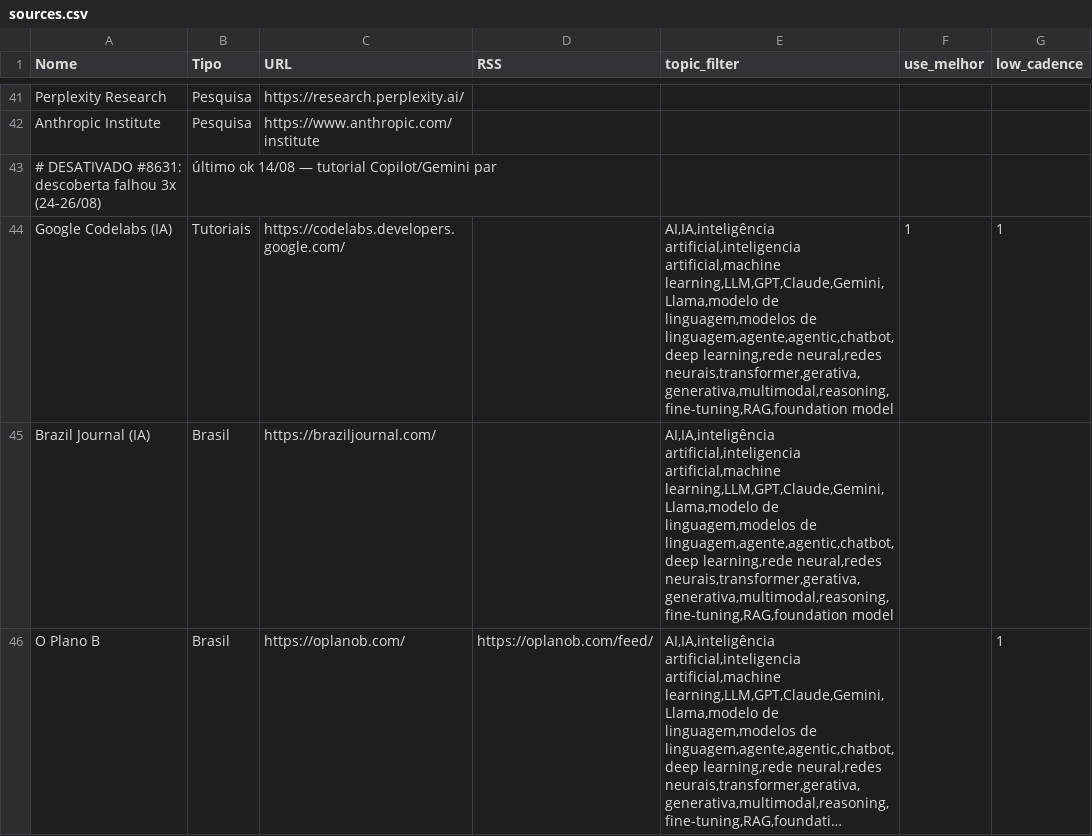
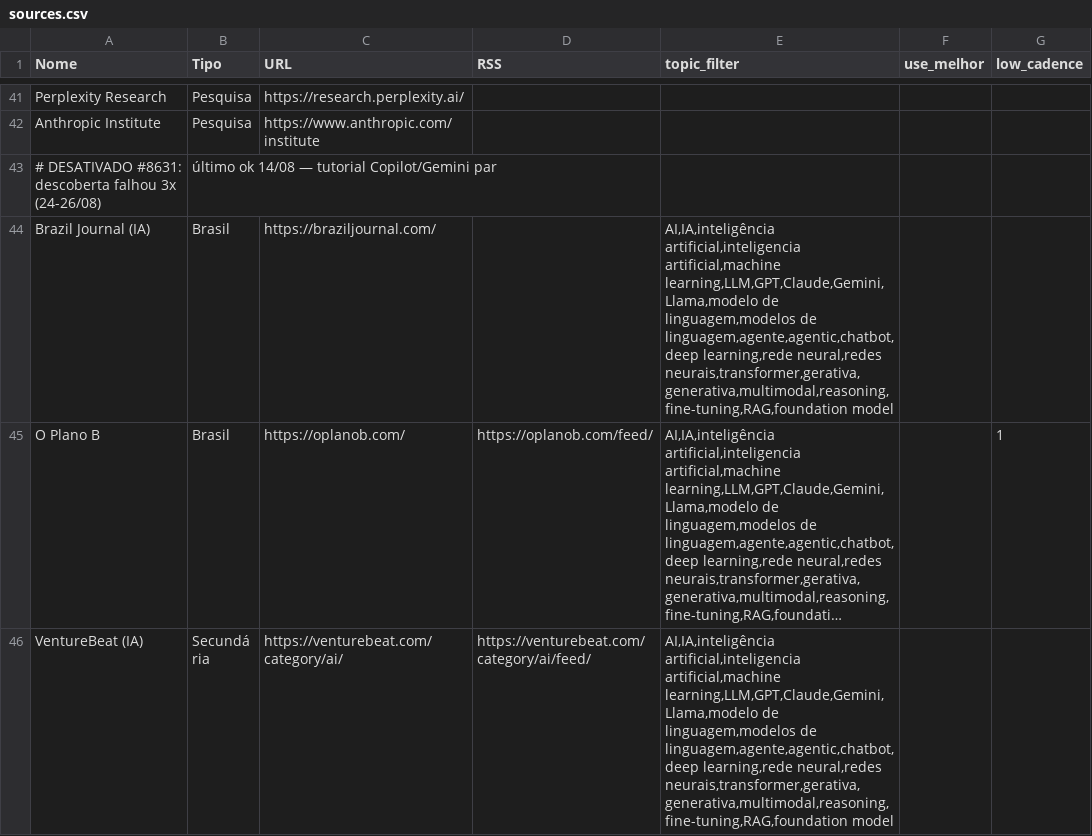
Before and after one commit to vjpixel/diaria-studio, a CSV file: seed/sources.csv, drawn as a sheet; only a part is shown, gaps mark what is left out; the shorter side is filled out with more unchanged rows; long unchanged cells end in …; the diff names each change by its address in the sheet, - before the commit and + after, or states it on an @@ line.

Commit message:
fix(#8644): teste exercita parser+loaders reais (Papa.parse sem comments, loadAllSourcePrefixMap/loadUseMelhorPrefixes) — confirma que 'Google Codelabs (IA)' nao aparece como ativa; nao inventa mecanismo de disable amplo

```diff
--- a/seed/sources.csv
+++ b/seed/sources.csv
-row 44: Google Codelabs (IA) | Tutoriais | https://codelabs.developers.google.com/ |  | AI,IA,inteligência artificial,inteligencia artificial,machine learning,LLM,GPT,Claude,Gemini,Llama,modelo de linguagem,modelos de linguagem,agente,agentic,chatbot,deep learning,rede neural,redes neurais,transformer,gerativa,generativa,multimodal,reasoning,fine-tuning,RAG,foundation model | 1 | 1
```
Also changed, not shown: 1 other file.
